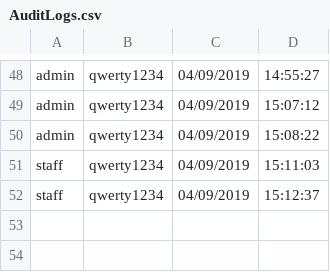
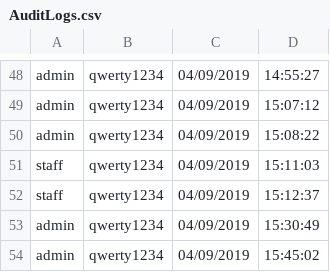
Before and after one commit to charlesnavarro/SECURDE_MP2, a CSV file: AuditLogs.csv, drawn as a sheet; only a part is shown, gaps mark what is left out.

```diff
--- a/AuditLogs.csv
+++ b/AuditLogs.csv
@@ -52 +52,3 @@ staff,qwerty1234,04/09/2019, 15:11:03
 staff,qwerty1234,04/09/2019, 15:12:37
+admin,qwerty1234,04/09/2019, 15:30:49
+admin,qwerty1234,04/09/2019, 15:45:02
```
Also changed, not shown: 3 other files.
